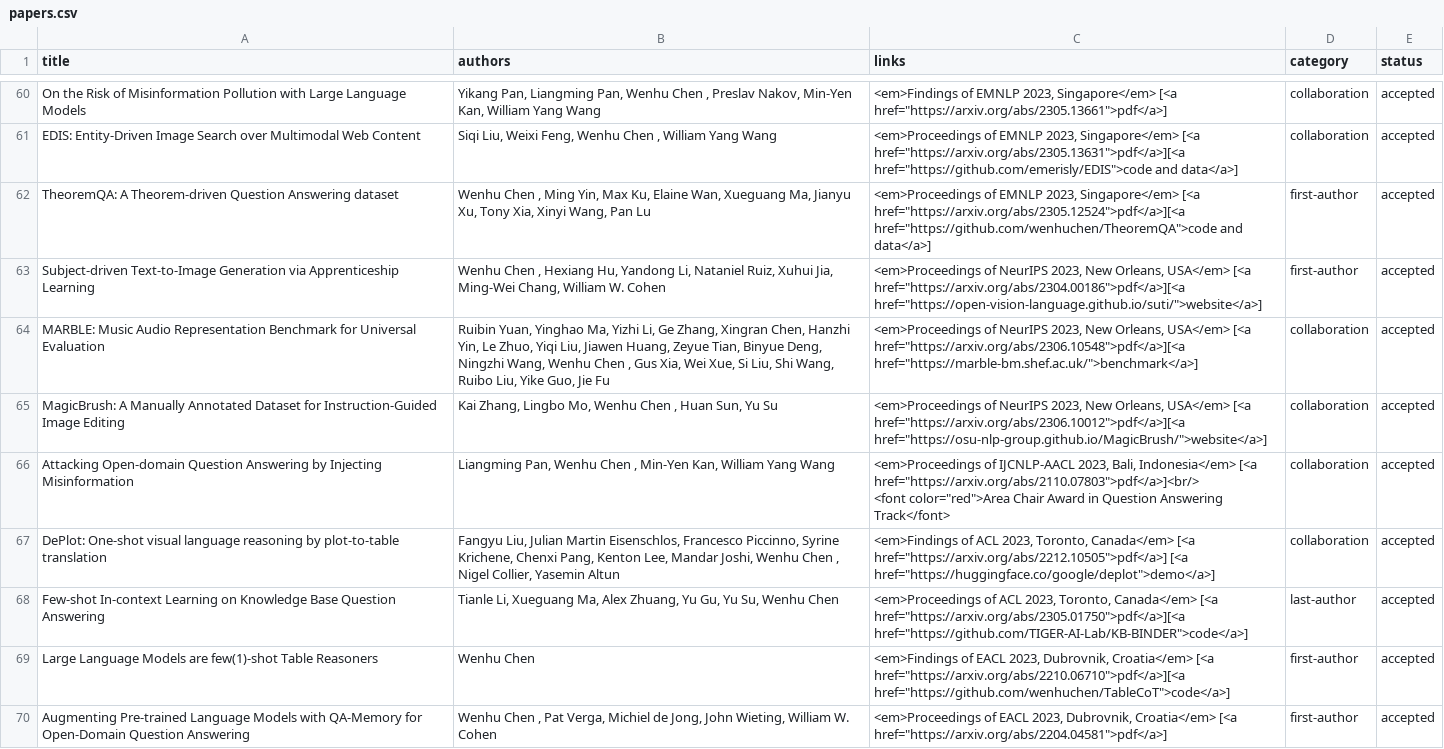
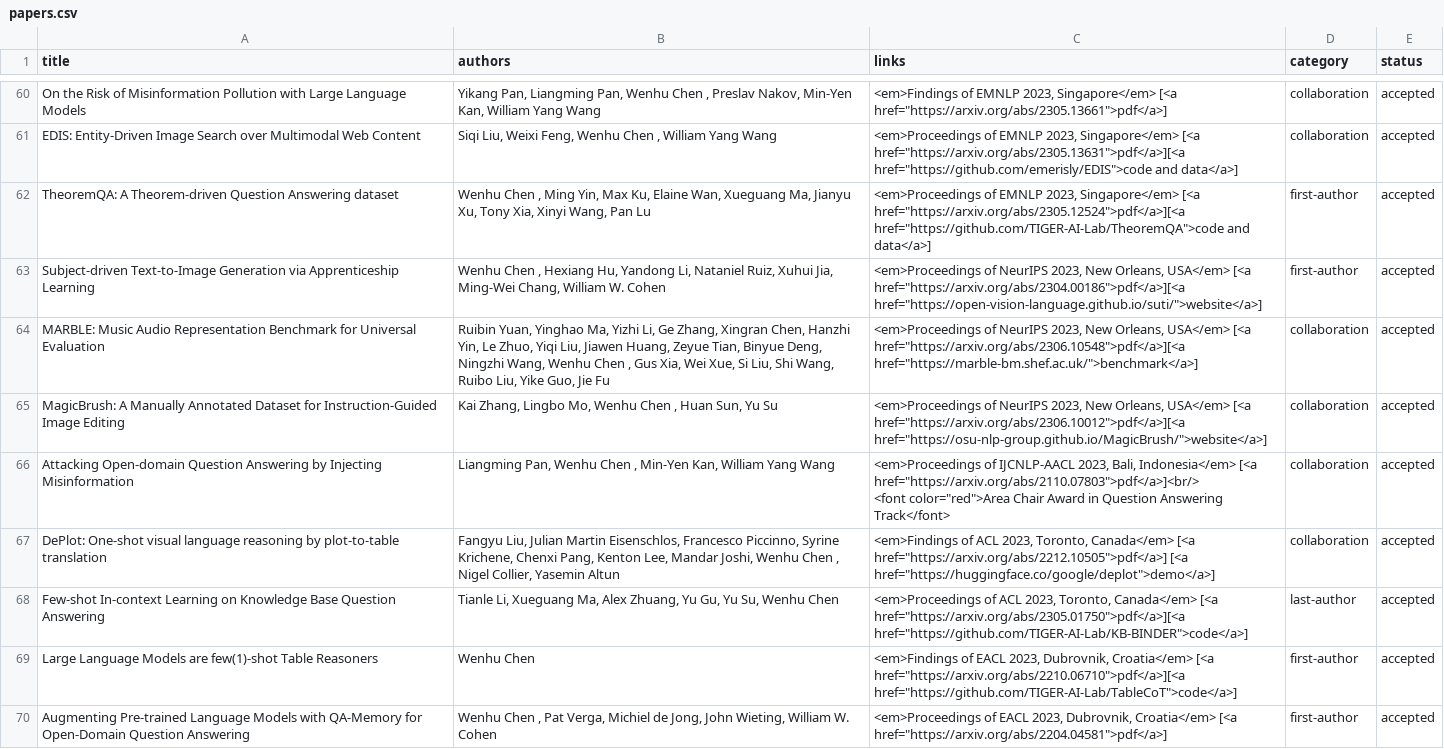
Before and after one commit to wenhuchen/wenhuchen.github.io, a CSV file: papers.csv, drawn as a sheet; only a part is shown, gaps mark what is left out.

Commit message:
Update papers.csv

```diff
--- a/papers.csv
+++ b/papers.csv
@@ -70,3 +70,3 @@ On the Risk of Misinformation Pollution with Large Language Models,"Yikang Pan,
 EDIS: Entity-Driven Image Search over Multimodal Web Content,"Siqi Liu, Weixi Feng, Wenhu Chen , William Yang Wang","<em>Proceedings of EMNLP 2023, Singapore</em> [<a href=""https://arxiv.org/abs/2305.13631"">pdf</a>][<a href=""https://github.com/emerisly/EDIS"">code and data</a>]",collaboration,accepted
-TheoremQA: A Theorem-driven Question Answering dataset,"Wenhu Chen , Ming Yin, Max Ku, Elaine Wan, Xueguang Ma, Jianyu Xu, Tony Xia, Xinyi Wang, Pan Lu","<em>Proceedings of EMNLP 2023, Singapore</em> [<a href=""https://arxiv.org/abs/2305.12524"">pdf</a>][<a href=""https://github.com/wenhuchen/TheoremQA"">code and data</a>]",first-author,accepted
+TheoremQA: A Theorem-driven Question Answering dataset,"Wenhu Chen , Ming Yin, Max Ku, Elaine Wan, Xueguang Ma, Jianyu Xu, Tony Xia, Xinyi Wang, Pan Lu","<em>Proceedings of EMNLP 2023, Singapore</em> [<a href=""https://arxiv.org/abs/2305.12524"">pdf</a>][<a href=""https://github.com/TIGER-AI-Lab/TheoremQA"">code and data</a>]",first-author,accepted
 Subject-driven Text-to-Image Generation via Apprenticeship Learning,"Wenhu Chen , Hexiang Hu, Yandong Li, Nataniel Ruiz, Xuhui Jia, Ming-Wei Chang, William W. Cohen","<em>Proceedings of NeurIPS 2023, New Orleans, USA</em> [<a href=""https://arxiv.org/abs/2304.00186"">pdf</a>][<a href=""https://open-vision-language.github.io/suti/"">website</a>]",first-author,accepted
@@ -78,3 +78,3 @@ DePlot: One-shot visual language reasoning by plot-to-table translation,"Fangyu
 Few-shot In-context Learning on Knowledge Base Question Answering,"Tianle Li, Xueguang Ma, Alex Zhuang, Yu Gu, Yu Su, Wenhu Chen","<em>Proceedings of ACL 2023, Toronto, Canada</em> [<a href=""https://arxiv.org/abs/2305.01750"">pdf</a>][<a href=""https://github.com/TIGER-AI-Lab/KB-BINDER"">code</a>]",last-author,accepted
-Large Language Models are few(1)-shot Table Reasoners,Wenhu Chen,"<em>Findings of EACL 2023, Dubrovnik, Croatia</em> [<a href=""https://arxiv.org/abs/2210.06710"">pdf</a>][<a href=""https://github.com/wenhuchen/TableCoT"">code</a>]",first-author,accepted
+Large Language Models are few(1)-shot Table Reasoners,Wenhu Chen,"<em>Findings of EACL 2023, Dubrovnik, Croatia</em> [<a href=""https://arxiv.org/abs/2210.06710"">pdf</a>][<a href=""https://github.com/TIGER-AI-Lab/TableCoT"">code</a>]",first-author,accepted
 Augmenting Pre-trained Language Models with QA-Memory for Open-Domain Question Answering,"Wenhu Chen , Pat Verga, Michiel de Jong, John Wieting, William W. Cohen","<em>Proceedings of EACL 2023, Dubrovnik, Croatia</em> [<a href=""https://arxiv.org/abs/2204.04581"">pdf</a>]",first-author,accepted
```
